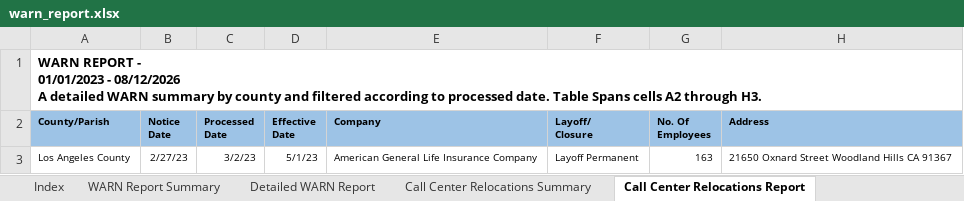
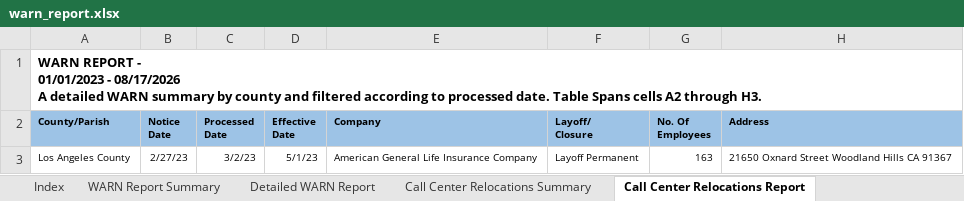
Before and after one commit to ca-warn/layoff-tracker, an Excel workbook: data/warn_report.xlsx, sheet Call Center Relocations Report, drawn as a sheet; values as stored, in another font and other column widths than the file's, no borders; table styles not drawn; ↵ is a line break in a cell; the diff names each change by its address in the sheet, - before the commit and + after, or states it on an @@ line.

```diff
--- a/data/warn_report.xlsx (sheet Call Center Relocations Report)
+++ b/data/warn_report.xlsx (sheet Call Center Relocations Report)
-A1 (County/Parish): …01/01/2023 - 08/12/2026 ↵ A detailed…
+A1 (County/Parish): …01/01/2023 - 08/17/2026 ↵ A detailed…
```
Also changed, not shown: sheet Detailed WARN Report, sheet WARN Report Summary.
